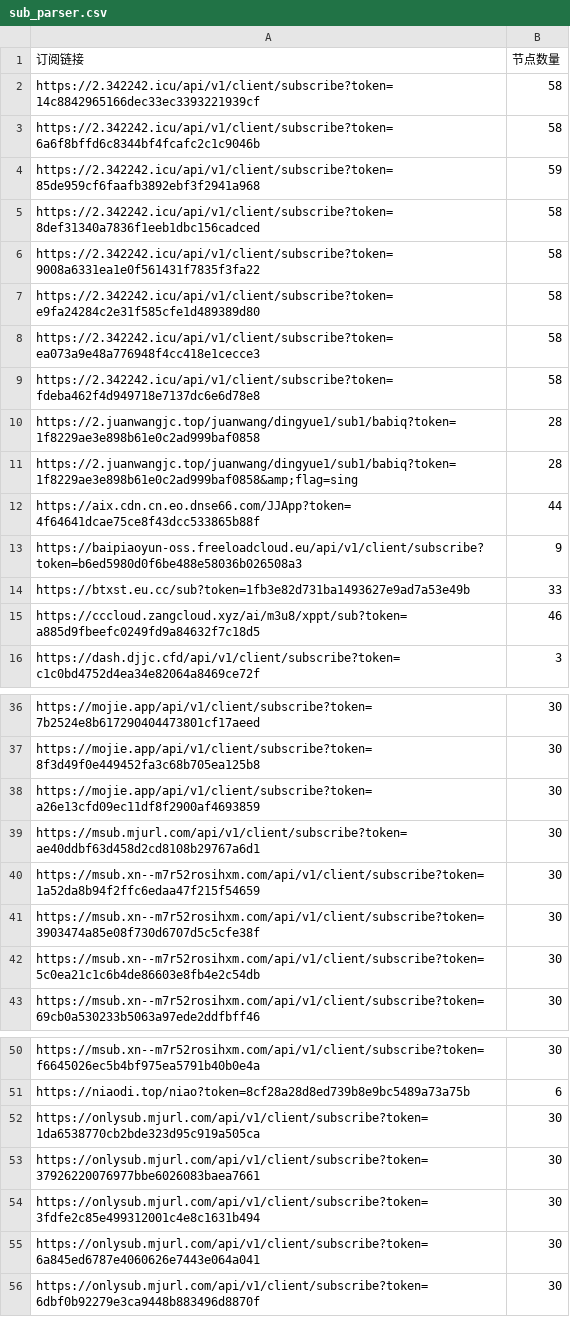
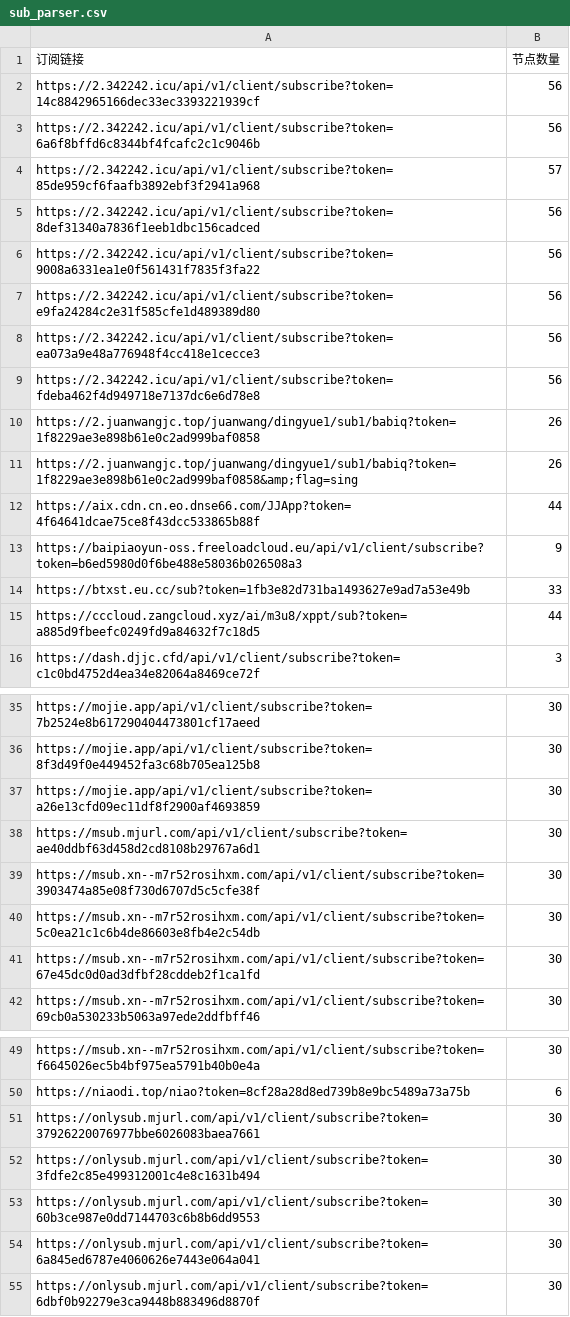
Before and after one commit to pdd520/NodeParser, a CSV file: sub_parser.csv, drawn as a sheet; only a part is shown, gaps mark what is left out; the diff covers the shown part only.

```diff
--- a/sub_parser.csv
+++ b/sub_parser.csv
@@ -1,12 +1,12 @@
 订阅链接,节点数量
-https://2.342242.icu/api/v1/client/subscribe?token=14c8842965166dec33ec3393221939cf,58
-https://2.342242.icu/api/v1/client/subscribe?token=6a6f8bffd6c8344bf4fcafc2c1c9046b,58
-https://2.342242.icu/api/v1/client/subscribe?token=85de959cf6faafb3892ebf3f2941a968,59
-https://2.342242.icu/api/v1/client/subscribe?token=8def31340a7836f1eeb1dbc156cadced,58
-https://2.342242.icu/api/v1/client/subscribe?token=9008a6331ea1e0f561431f7835f3fa22,58
-https://2.342242.icu/api/v1/client/subscribe?token=e9fa24284c2e31f585cfe1d489389d80,58
-https://2.342242.icu/api/v1/client/subscribe?token=ea073a9e48a776948f4cc418e1cecce3,58
-https://2.342242.icu/api/v1/client/subscribe?token=fdeba462f4d949718e7137dc6e6d78e8,58
-https://2.juanwangjc.top/juanwang/dingyue1/sub1/babiq?token=1f8229ae3e898b61e0c2ad999baf0858,28
-https://2.juanwangjc.top/juanwang/dingyue1/sub1/babiq?token=1f8229ae3e898b61e0c2ad999baf0858&amp;flag=sing,28
+https://2.342242.icu/api/v1/client/subscribe?token=14c8842965166dec33ec3393221939cf,56
+https://2.342242.icu/api/v1/client/subscribe?token=6a6f8bffd6c8344bf4fcafc2c1c9046b,56
+https://2.342242.icu/api/v1/client/subscribe?token=85de959cf6faafb3892ebf3f2941a968,57
+https://2.342242.icu/api/v1/client/subscribe?token=8def31340a7836f1eeb1dbc156cadced,56
+https://2.342242.icu/api/v1/client/subscribe?token=9008a6331ea1e0f561431f7835f3fa22,56
+https://2.342242.icu/api/v1/client/subscribe?token=e9fa24284c2e31f585cfe1d489389d80,56
+https://2.342242.icu/api/v1/client/subscribe?token=ea073a9e48a776948f4cc418e1cecce3,56
+https://2.342242.icu/api/v1/client/subscribe?token=fdeba462f4d949718e7137dc6e6d78e8,56
+https://2.juanwangjc.top/juanwang/dingyue1/sub1/babiq?token=1f8229ae3e898b61e0c2ad999baf0858,26
+https://2.juanwangjc.top/juanwang/dingyue1/sub1/babiq?token=1f8229ae3e898b61e0c2ad999baf0858&amp;flag=sing,26
 https://aix.cdn.cn.eo.dnse66.com/JJApp?token=4f64641dcae75ce8f43dcc533865b88f,44
@@ -14,3 +14,3 @@ https://baipiaoyun-oss.freeloadcloud.eu/api/v1/client/subscribe?token=b6ed5980d0
 https://btxst.eu.cc/sub?token=1fb3e82d731ba1493627e9ad7a53e49b,33
-https://cccloud.zangcloud.xyz/ai/m3u8/xppt/sub?token=a885d9fbeefc0249fd9a84632f7c18d5,46
+https://cccloud.zangcloud.xyz/ai/m3u8/xppt/sub?token=a885d9fbeefc0249fd9a84632f7c18d5,44
 https://dash.djjc.cfd/api/v1/client/subscribe?token=c1c0bd4752d4ea34e82064a8469ce72f,3
@@ -39,5 +38,5 @@ https://mojie.app/api/v1/client/subscribe?token=a26e13cfd09ec11df8f2900af4693859
 https://msub.mjurl.com/api/v1/client/subscribe?token=ae40ddbf63d458d2cd8108b29767a6d1,30
-https://msub.xn--m7r52rosihxm.com/api/v1/client/subscribe?token=1a52da8b94f2ffc6edaa47f215f54659,30
 https://msub.xn--m7r52rosihxm.com/api/v1/client/subscribe?token=3903474a85e08f730d6707d5c5cfe38f,30
 https://msub.xn--m7r52rosihxm.com/api/v1/client/subscribe?token=5c0ea21c1c6b4de86603e8fb4e2c54db,30
+https://msub.xn--m7r52rosihxm.com/api/v1/client/subscribe?token=67e45dc0d0ad3dfbf28cddeb2f1ca1fd,30
 https://msub.xn--m7r52rosihxm.com/api/v1/client/subscribe?token=69cb0a530233b5063a97ede2ddfbff46,30
@@ -51,5 +50,5 @@ https://msub.xn--m7r52rosihxm.com/api/v1/client/subscribe?token=f6645026ec5b4bf9
 https://niaodi.top/niao?token=8cf28a28d8ed739b8e9bc5489a73a75b,6
-https://onlysub.mjurl.com/api/v1/client/subscribe?token=1da6538770cb2bde323d95c919a505ca,30
 https://onlysub.mjurl.com/api/v1/client/subscribe?token=37926220076977bbe6026083baea7661,30
 https://onlysub.mjurl.com/api/v1/client/subscribe?token=3fdfe2c85e499312001c4e8c1631b494,30
+https://onlysub.mjurl.com/api/v1/client/subscribe?token=60b3ce987e0dd7144703c6b8b6dd9553,30
 https://onlysub.mjurl.com/api/v1/client/subscribe?token=6a845ed6787e4060626e7443e064a041,30
```
Also changed, not shown: 1 removed row and 1 edited cell elsewhere in this file, 3 other files.
